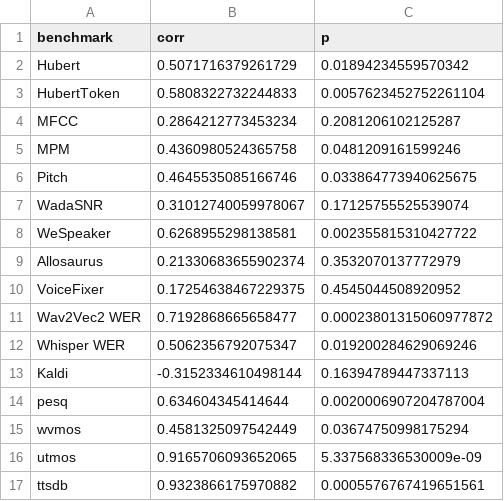
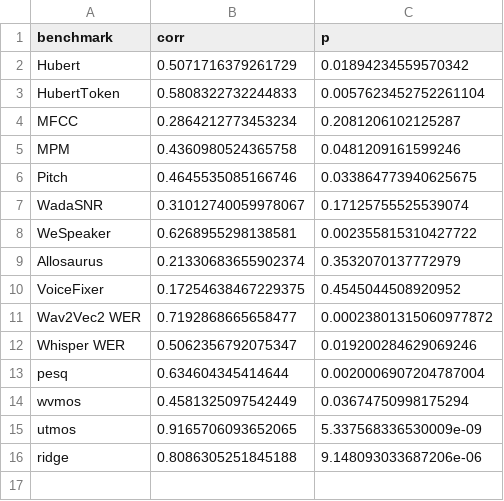
Before and after one commit to MiniXC/ttsdb, a CSV file: examples/blizzard08/correlations.csv, drawn as a sheet.

```diff
--- a/examples/blizzard08/correlations.csv
+++ b/examples/blizzard08/correlations.csv
@@ -12,3 +12,2 @@ Wav2Vec2 WER,0.7192868665658477,0.00023801315060977872
 Whisper WER,0.5062356792075347,0.019200284629069246
-Kaldi,-0.3152334610498144,0.16394789447337113
 pesq,0.634604345414644,0.0020006907204787004
@@ -16,2 +15,2 @@ wvmos,0.4581325097542449,0.03674750998175294
 utmos,0.9165706093652065,5.337568336530009e-09
-ttsdb,0.9323866175970882,0.0005576767419651561
+ridge,0.8086305251845188,9.148093033687206e-06
```
Also changed, not shown: examples/blizzard08/results.csv, examples/blizzard13-ext/correlations.csv, 19 other files.
